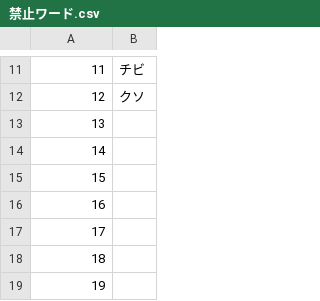
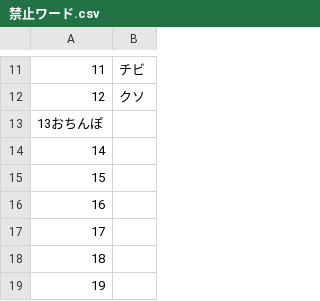
Before and after one commit to sugi-01096/72, a CSV file: 禁止ワード.csv, drawn as a sheet; only a part is shown, gaps mark what is left out.

Commit message:
ｊｆ

```diff
--- a/禁止ワード.csv
+++ b/禁止ワード.csv
@@ -12,3 +12,3 @@
 12,クソ
-13,
+13おちんぽ
 14,
```
